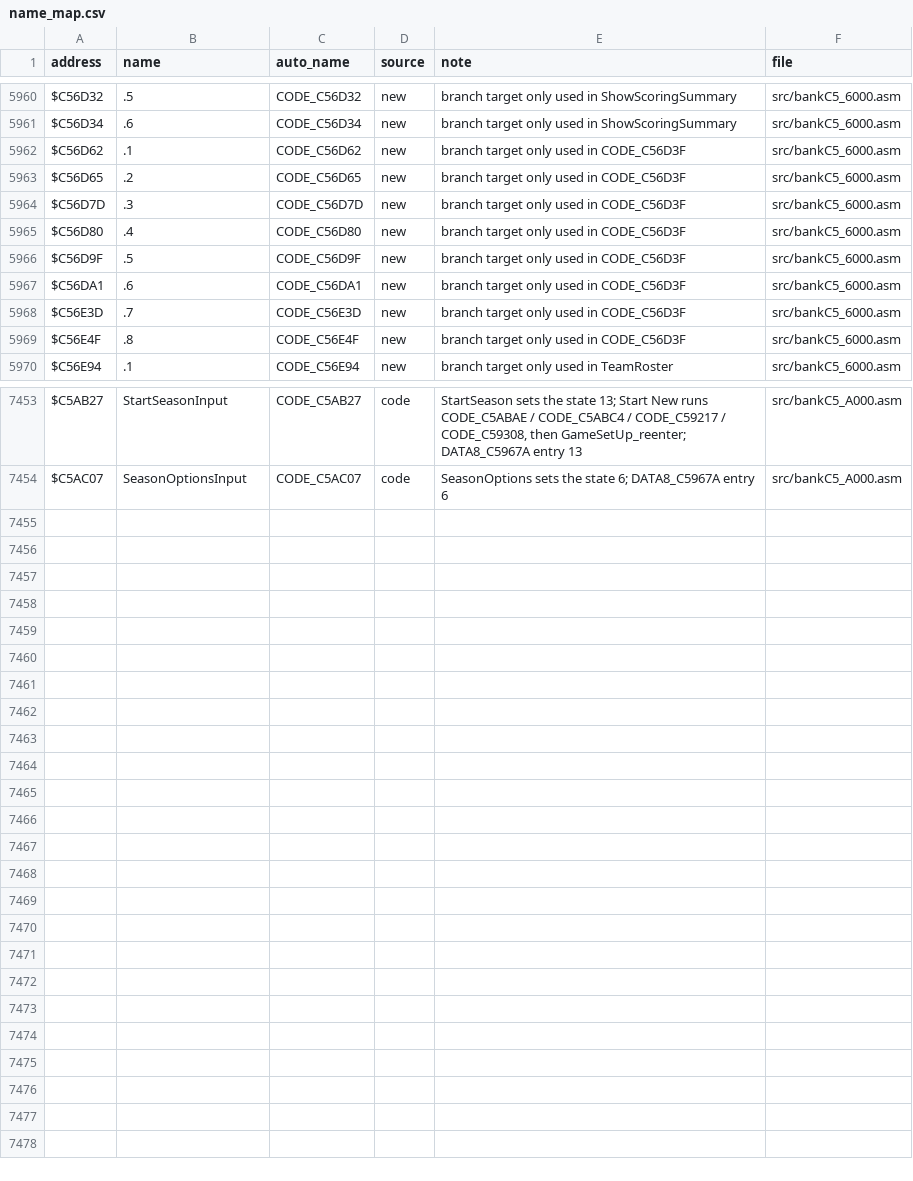
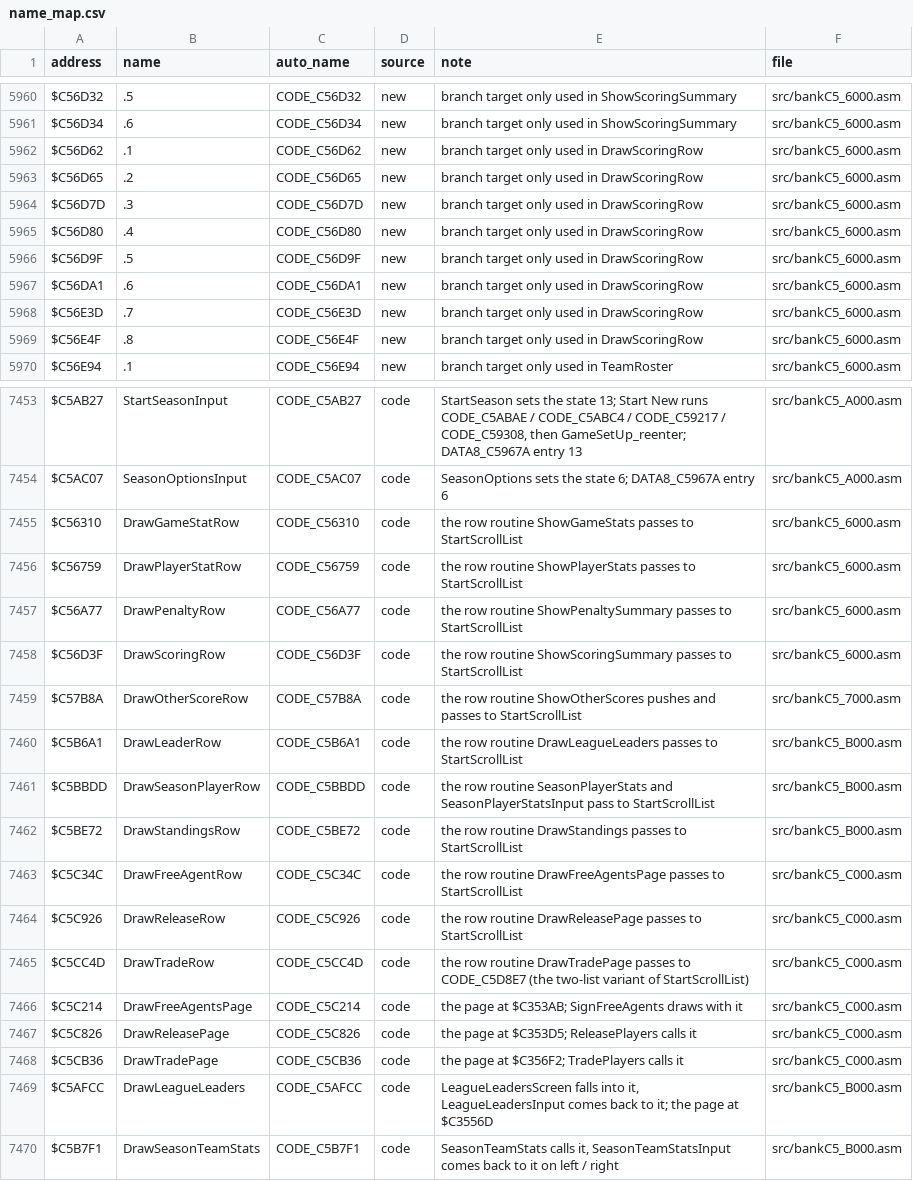
Before and after one commit to abdulahmad/NHL95SNES, a CSV file: docs/name_map.csv, drawn as a sheet; only a part is shown, gaps mark what is left out; the diff covers the shown part only.

```diff
--- a/docs/name_map.csv
+++ b/docs/name_map.csv
@@ -5961,10 +5961,10 @@ $C56D32,.5,CODE_C56D32,new,"branch target only used in ShowScoringSummary",src/b
 $C56D34,.6,CODE_C56D34,new,"branch target only used in ShowScoringSummary",src/bankC5_6000.asm
-$C56D62,.1,CODE_C56D62,new,"branch target only used in CODE_C56D3F",src/bankC5_6000.asm
-$C56D65,.2,CODE_C56D65,new,"branch target only used in CODE_C56D3F",src/bankC5_6000.asm
-$C56D7D,.3,CODE_C56D7D,new,"branch target only used in CODE_C56D3F",src/bankC5_6000.asm
-$C56D80,.4,CODE_C56D80,new,"branch target only used in CODE_C56D3F",src/bankC5_6000.asm
-$C56D9F,.5,CODE_C56D9F,new,"branch target only used in CODE_C56D3F",src/bankC5_6000.asm
-$C56DA1,.6,CODE_C56DA1,new,"branch target only used in CODE_C56D3F",src/bankC5_6000.asm
-$C56E3D,.7,CODE_C56E3D,new,"branch target only used in CODE_C56D3F",src/bankC5_6000.asm
-$C56E4F,.8,CODE_C56E4F,new,"branch target only used in CODE_C56D3F",src/bankC5_6000.asm
+$C56D62,.1,CODE_C56D62,new,"branch target only used in DrawScoringRow",src/bankC5_6000.asm
+$C56D65,.2,CODE_C56D65,new,"branch target only used in DrawScoringRow",src/bankC5_6000.asm
+$C56D7D,.3,CODE_C56D7D,new,"branch target only used in DrawScoringRow",src/bankC5_6000.asm
+$C56D80,.4,CODE_C56D80,new,"branch target only used in DrawScoringRow",src/bankC5_6000.asm
+$C56D9F,.5,CODE_C56D9F,new,"branch target only used in DrawScoringRow",src/bankC5_6000.asm
+$C56DA1,.6,CODE_C56DA1,new,"branch target only used in DrawScoringRow",src/bankC5_6000.asm
+$C56E3D,.7,CODE_C56E3D,new,"branch target only used in DrawScoringRow",src/bankC5_6000.asm
+$C56E4F,.8,CODE_C56E4F,new,"branch target only used in DrawScoringRow",src/bankC5_6000.asm
 $C56E94,.1,CODE_C56E94,new,"branch target only used in TeamRoster",src/bankC5_6000.asm
@@ -7454 +7454,17 @@ $C5AB27,StartSeasonInput,CODE_C5AB27,code,"StartSeason sets the state 13; Start
 $C5AC07,SeasonOptionsInput,CODE_C5AC07,code,"SeasonOptions sets the state 6; DATA8_C5967A entry 6",src/bankC5_A000.asm
+$C56310,DrawGameStatRow,CODE_C56310,code,"the row routine ShowGameStats passes to StartScrollList",src/bankC5_6000.asm
+$C56759,DrawPlayerStatRow,CODE_C56759,code,"the row routine ShowPlayerStats passes to StartScrollList",src/bankC5_6000.asm
+$C56A77,DrawPenaltyRow,CODE_C56A77,code,"the row routine ShowPenaltySummary passes to StartScrollList",src/bankC5_6000.asm
+$C56D3F,DrawScoringRow,CODE_C56D3F,code,"the row routine ShowScoringSummary passes to StartScrollList",src/bankC5_6000.asm
+$C57B8A,DrawOtherScoreRow,CODE_C57B8A,code,"the row routine ShowOtherScores pushes and passes to StartScrollList",src/bankC5_7000.asm
+$C5B6A1,DrawLeaderRow,CODE_C5B6A1,code,"the row routine DrawLeagueLeaders passes to StartScrollList",src/bankC5_B000.asm
+$C5BBDD,DrawSeasonPlayerRow,CODE_C5BBDD,code,"the row routine SeasonPlayerStats and SeasonPlayerStatsInput pass to StartScrollList",src/bankC5_B000.asm
+$C5BE72,DrawStandingsRow,CODE_C5BE72,code,"the row routine DrawStandings passes to StartScrollList",src/bankC5_B000.asm
+$C5C34C,DrawFreeAgentRow,CODE_C5C34C,code,"the row routine DrawFreeAgentsPage passes to StartScrollList",src/bankC5_C000.asm
+$C5C926,DrawReleaseRow,CODE_C5C926,code,"the row routine DrawReleasePage passes to StartScrollList",src/bankC5_C000.asm
+$C5CC4D,DrawTradeRow,CODE_C5CC4D,code,"the row routine DrawTradePage passes to CODE_C5D8E7 (the two-list variant of StartScrollList)",src/bankC5_C000.asm
+$C5C214,DrawFreeAgentsPage,CODE_C5C214,code,"the page at $C353AB; SignFreeAgents draws with it",src/bankC5_C000.asm
+$C5C826,DrawReleasePage,CODE_C5C826,code,"the page at $C353D5; ReleasePlayers calls it",src/bankC5_C000.asm
+$C5CB36,DrawTradePage,CODE_C5CB36,code,"the page at $C356F2; TradePlayers calls it",src/bankC5_C000.asm
+$C5AFCC,DrawLeagueLeaders,CODE_C5AFCC,code,"LeagueLeadersScreen falls into it, LeagueLeadersInput comes back to it; the page at $C3556D",src/bankC5_B000.asm
+$C5B7F1,DrawSeasonTeamStats,CODE_C5B7F1,code,"SeasonTeamStats calls it, SeasonTeamStatsInput comes back to it on left / right",src/bankC5_B000.asm
```
Also changed, not shown: 81 edited cells elsewhere in this file, 6 other files.
